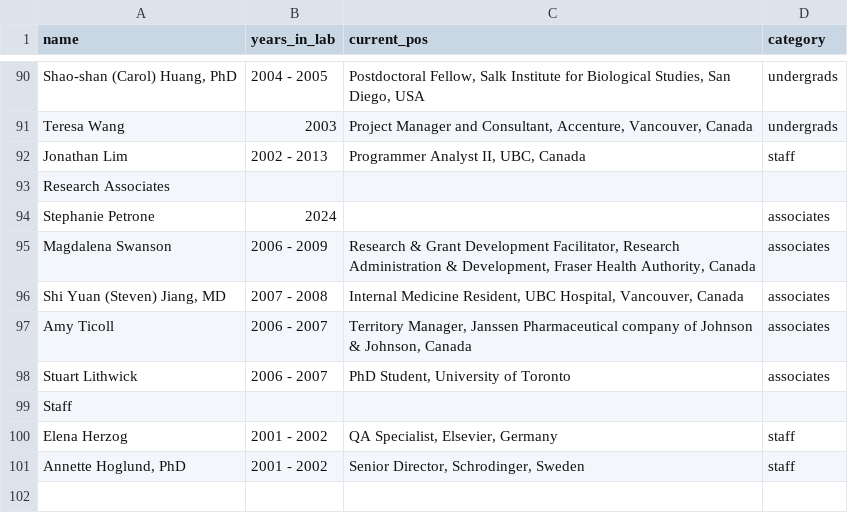
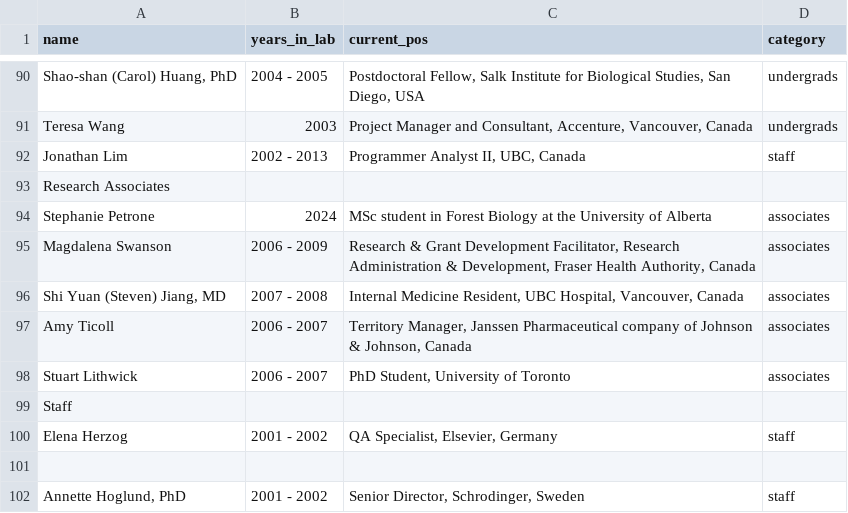
Before and after one commit to wassermanlab/wassermanlab.github.io, a CSV file: _data/alumni.csv, drawn as a sheet; only a part is shown, gaps mark what is left out.

Commit message:
Update alumni.csv

```diff
--- a/_data/alumni.csv
+++ b/_data/alumni.csv
@@ -113,3 +113,3 @@ Jonathan Lim,2002 - 2013,"Programmer Analyst II, UBC, Canada",staff
 Research Associates,,,
-Stephanie Petrone,2024,,associates
+Stephanie Petrone,2024,"MSc student in Forest Biology at the University of Alberta",associates
 Magdalena Swanson,2006 - 2009,"Research & Grant Development Facilitator, Research Administration & Development, Fraser Health Authority, Canada",associates
@@ -120,2 +120,3 @@ Staff,,,
 Elena Herzog,2001 - 2002,"QA Specialist, Elsevier, Germany",staff
+
 "Annette Hoglund, PhD",2001 - 2002,"Senior Director, Schrodinger, Sweden",staff
```
